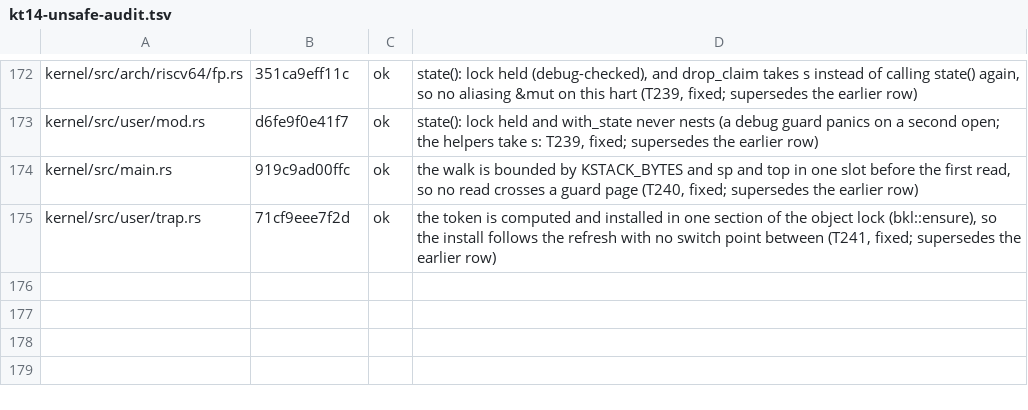
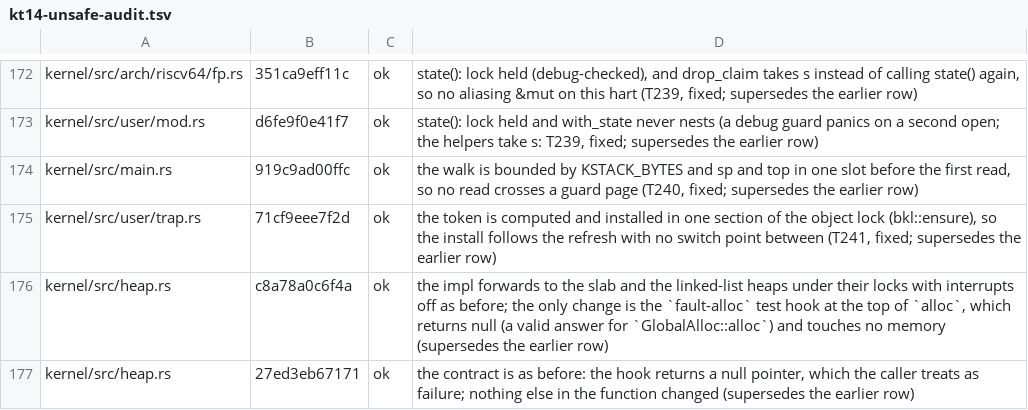
Before and after one commit to cwxyz75/riscv-basic, a TSV file: docs/records/reviews/kt14-unsafe-audit.tsv, drawn as a sheet; only a part is shown, gaps mark what is left out; the diff names each change by its address in the sheet, - before the commit and + after, or states it on an @@ line.

```diff
--- a/docs/records/reviews/kt14-unsafe-audit.tsv
+++ b/docs/records/reviews/kt14-unsafe-audit.tsv
+row 176: kernel/src/heap.rs | c8a78a0c6f4a | ok | the impl forwards to the slab and the linked-list heaps under their locks with interrupts off as before; the only change is the `fault-alloc` test hook at the top of `alloc`, which returns null (a valid answer for `GlobalAlloc::alloc`) and touches no memory (supersedes the earlier row)
+row 177: kernel/src/heap.rs | 27ed3eb67171 | ok | the contract is as before: the hook returns a null pointer, which the caller treats as failure; nothing else in the function changed (supersedes the earlier row)
```
Also changed, not shown: 18 other files.
